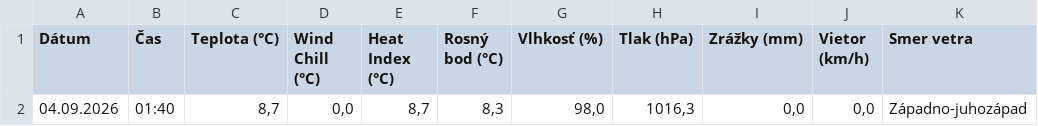
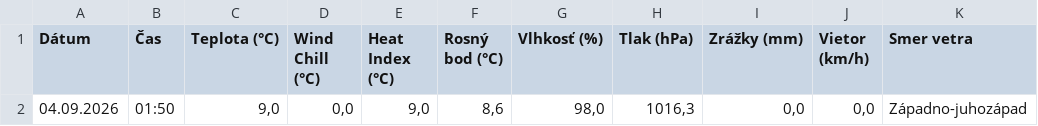
Before and after one commit to dafecko/Puste_Pole_Meteo, a CSV file: meteo_aktualne.csv, drawn as a sheet; only a part is shown; the diff names each change by its address in the sheet, - before the commit and + after, or states it on an @@ line.

```diff
--- a/meteo_aktualne.csv
+++ b/meteo_aktualne.csv
-B2 (Čas): 01:40
+B2 (Čas): 01:50
-C2 (Teplota (°C)): 8,7
+C2 (Teplota (°C)): 9,0
-E2 (Heat Index (°C)): 8,7
+E2 (Heat Index (°C)): 9,0
-F2 (Rosný bod (°C)): 8,3
+F2 (Rosný bod (°C)): 8,6
```
